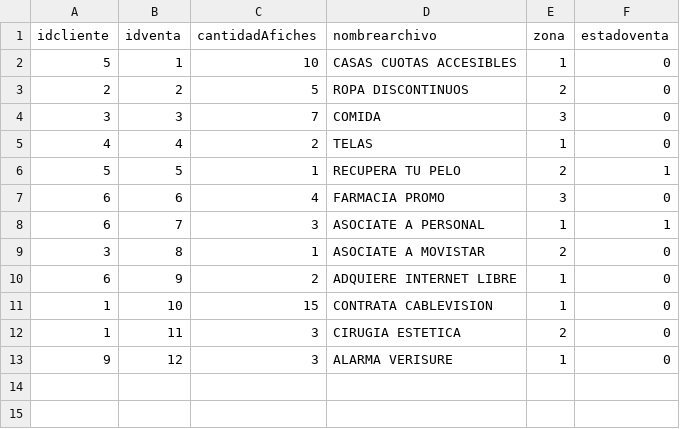
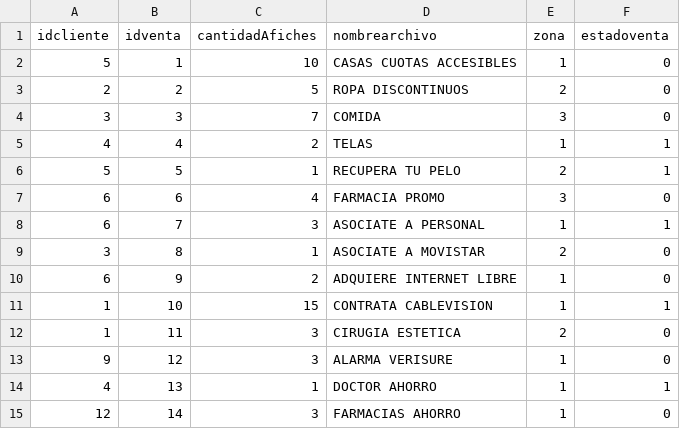
Before and after one commit to AndresTorres9011/Desarrollo_ejercicios_programacion1, a CSV file: segundoparcial_2020/ventaComoTexto.csv, drawn as a sheet.

```diff
--- a/segundoparcial_2020/ventaComoTexto.csv
+++ b/segundoparcial_2020/ventaComoTexto.csv
@@ -4,3 +4,3 @@ idcliente,idventa,cantidadAfiches,nombrearchivo,zona,estadoventa
 3,3,7,COMIDA,3,0
-4,4,2,TELAS,1,0
+4,4,2,TELAS,1,1
 5,5,1,RECUPERA TU PELO,2,1
@@ -10,4 +10,6 @@ idcliente,idventa,cantidadAfiches,nombrearchivo,zona,estadoventa
 6,9,2,ADQUIERE INTERNET LIBRE,1,0
-1,10,15,CONTRATA CABLEVISION,1,0
+1,10,15,CONTRATA CABLEVISION,1,1
 1,11,3,CIRUGIA ESTETICA,2,0
 9,12,3,ALARMA VERISURE,1,0
+4,13,1,DOCTOR AHORRO,1,1
+12,14,3,FARMACIAS AHORRO,1,0
```
Also changed, not shown: segundoparcial_2020/clienteComoTexto.csv, 13 other files.
